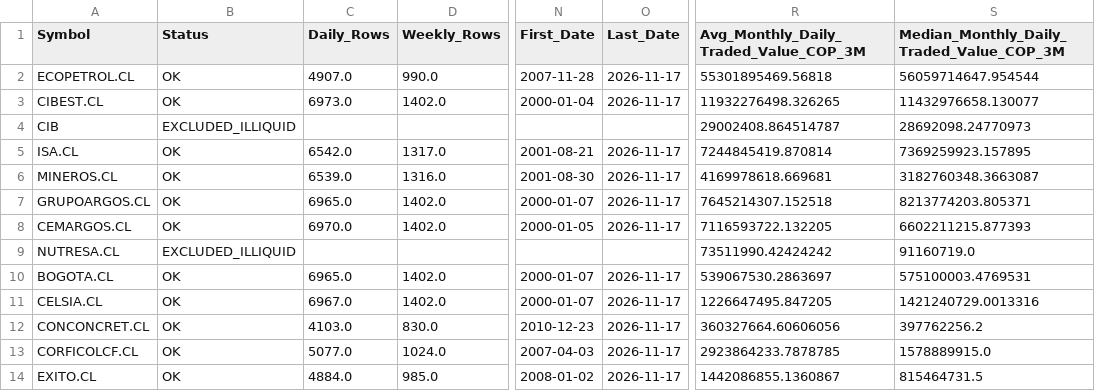
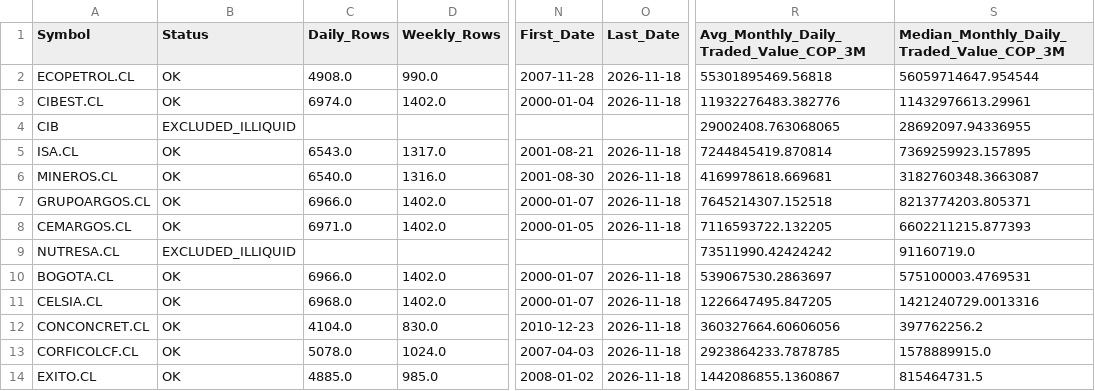
Before and after one commit to Luigi-github/vfi-investment-analyzer, a CSV file: reports/colombia_three_rankings/cobertura_universo.csv, drawn as a sheet; only a part is shown, gaps mark what is left out; the diff covers the shown part only; the diff names each change by its address in the sheet, - before the commit and + after, or states it on an @@ line.

```diff
--- a/reports/colombia_three_rankings/cobertura_universo.csv
+++ b/reports/colombia_three_rankings/cobertura_universo.csv
-C2 (Daily_Rows): 4907.0
+C2 (Daily_Rows): 4908.0
-O2:O3 (Last_Date): 2026-11-17
+O2:O3 (Last_Date): 2026-11-18
-C3 (Daily_Rows): 6973.0
+C3 (Daily_Rows): 6974.0
-R3: 11932276498.326265
+R3: 11932276483.382776
-S3: 11432976658.130077
+S3: 11432976613.29961
-R4: 29002408.864514787
+R4: 29002408.763068065
-S4: 28692098.24770973
+S4: 28692097.94336955
-C5 (Daily_Rows): 6542.0
+C5 (Daily_Rows): 6543.0
-O5:O8 (Last_Date): 2026-11-17
+O5:O8 (Last_Date): 2026-11-18
-C6 (Daily_Rows): 6539.0
+C6 (Daily_Rows): 6540.0
-C7 (Daily_Rows): 6965.0
+C7 (Daily_Rows): 6966.0
-C8 (Daily_Rows): 6970.0
+C8 (Daily_Rows): 6971.0
-C10 (Daily_Rows): 6965.0
+C10 (Daily_Rows): 6966.0
-O10:O14 (Last_Date): 2026-11-17
+O10:O14 (Last_Date): 2026-11-18
-C11 (Daily_Rows): 6967.0
+C11 (Daily_Rows): 6968.0
-C12 (Daily_Rows): 4103.0
+C12 (Daily_Rows): 4104.0
-C13 (Daily_Rows): 5077.0
+C13 (Daily_Rows): 5078.0
-C14 (Daily_Rows): 4884.0
+C14 (Daily_Rows): 4885.0
```
Also changed, not shown: 23 edited cells elsewhere in this file, reports/colombia_three_rankings/excluidos_por_liquidez.csv, reports/colombia_three_rankings/ranking_combinado.csv, 5 other files.
